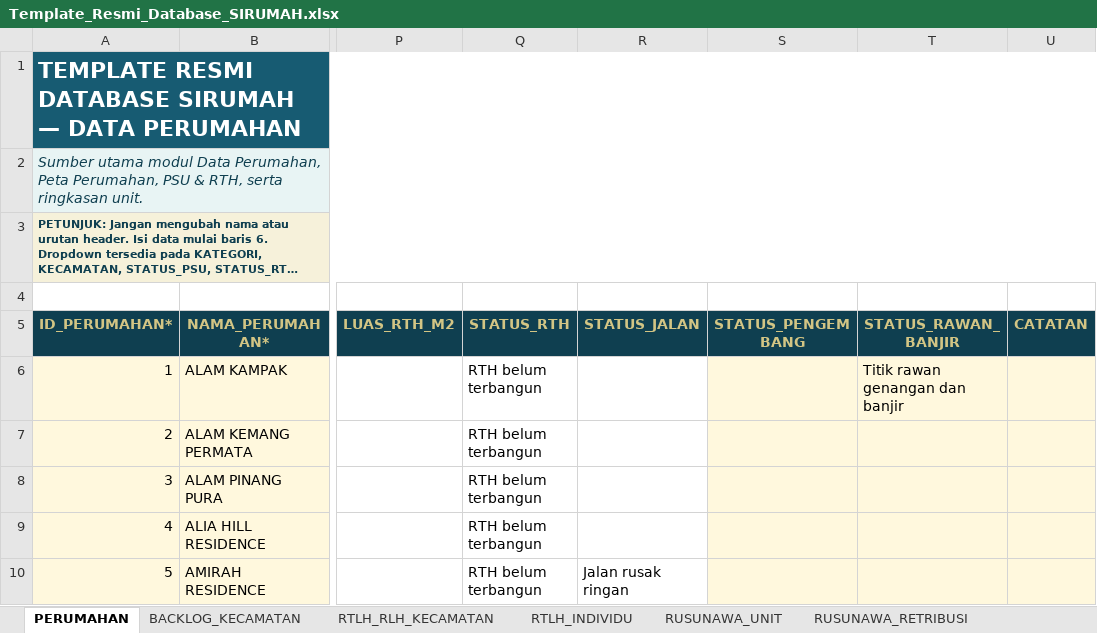
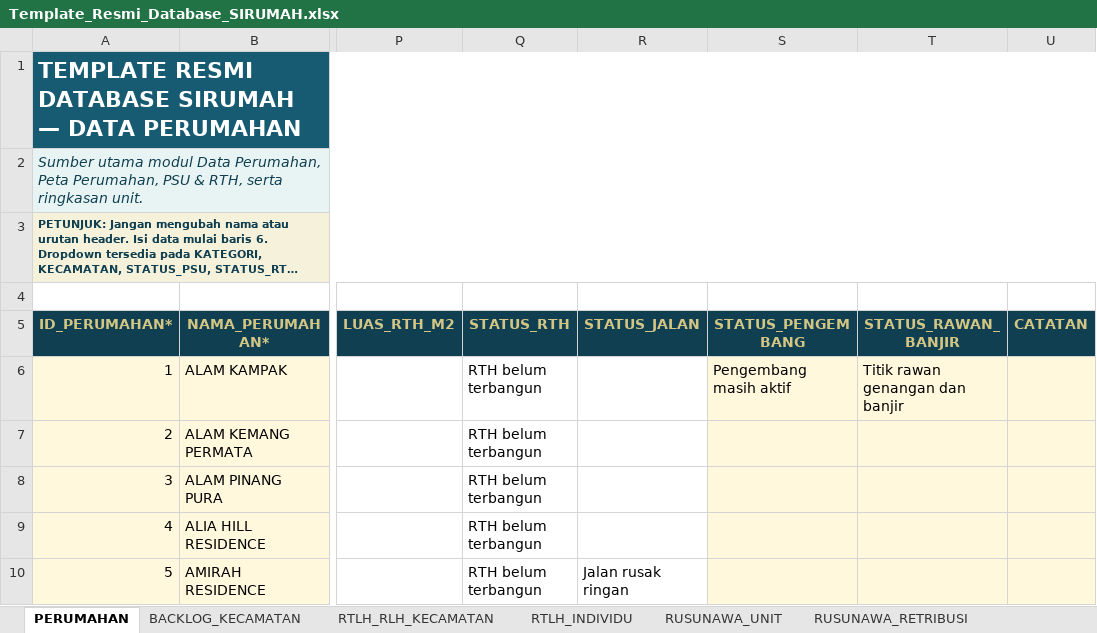
Before and after one commit to perkimpkp/sirumah, an Excel workbook: data/Template_Resmi_Database_SIRUMAH.xlsx, sheet PERUMAHAN, drawn as a sheet; only a part is shown, gaps mark what is left out; long unchanged cells end in …; values as stored, in another font and other column widths than the file's, no borders; conditional formats and table styles not drawn; the diff names each change by its address in the sheet, - before the commit and + after, or states it on an @@ line.

Commit message:
Add files via upload

```diff
--- a/data/Template_Resmi_Database_SIRUMAH.xlsx (sheet PERUMAHAN)
+++ b/data/Template_Resmi_Database_SIRUMAH.xlsx (sheet PERUMAHAN)
-S6 (STATUS_PENGEMBANG): (empty)
+S6 (STATUS_PENGEMBANG): Pengembang masih aktif
```
